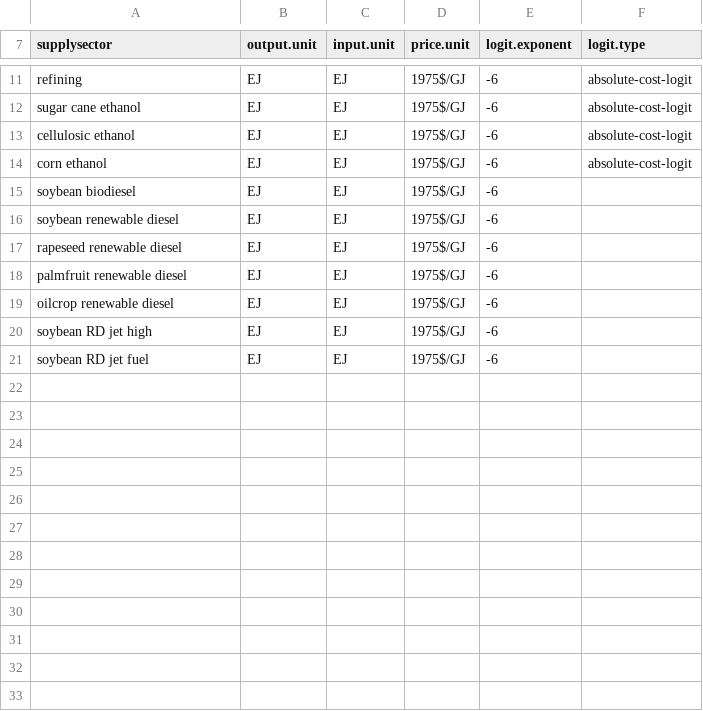
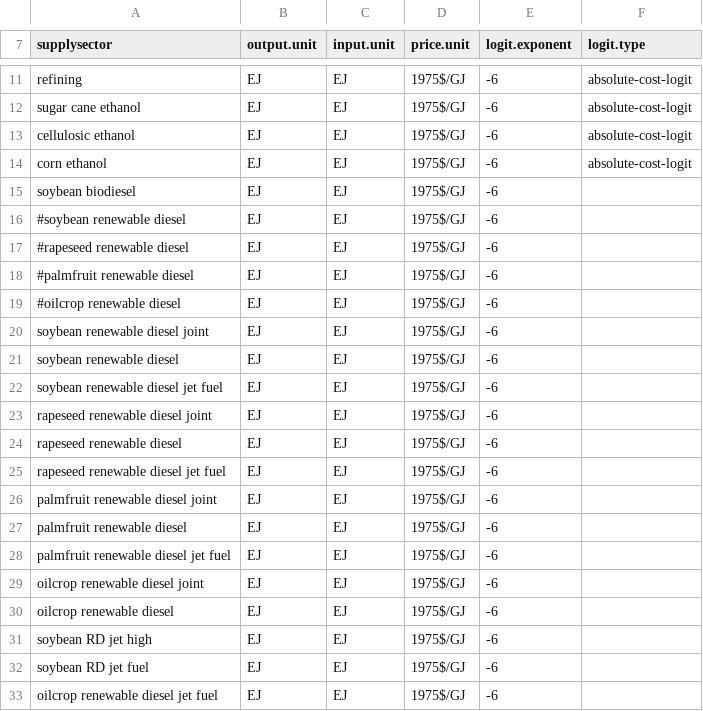
Before and after one commit to marideeweber/gcam-core, a CSV file: input/gcamdata/inst/extdata/energy/A22.sector.csv, drawn as a sheet; only a part is shown, gaps mark what is left out; the diff names each change by its address in the sheet, - before the commit and + after, or states it on an @@ line.

```diff
--- a/input/gcamdata/inst/extdata/energy/A22.sector.csv
+++ b/input/gcamdata/inst/extdata/energy/A22.sector.csv
+row 16: #soybean renewable diesel | EJ | EJ | 1975$/GJ | -6
+row 17: #rapeseed renewable diesel | EJ | EJ | 1975$/GJ | -6
+row 18: #palmfruit renewable diesel | EJ | EJ | 1975$/GJ | -6
+row 19: #oilcrop renewable diesel | EJ | EJ | 1975$/GJ | -6
+row 20: soybean renewable diesel joint | EJ | EJ | 1975$/GJ | -6
+row 22: soybean renewable diesel jet fuel | EJ | EJ | 1975$/GJ | -6
+row 23: rapeseed renewable diesel joint | EJ | EJ | 1975$/GJ | -6
+row 25: rapeseed renewable diesel jet fuel | EJ | EJ | 1975$/GJ | -6
+row 26: palmfruit renewable diesel joint | EJ | EJ | 1975$/GJ | -6
+row 28: palmfruit renewable diesel jet fuel | EJ | EJ | 1975$/GJ | -6
+row 29: oilcrop renewable diesel joint | EJ | EJ | 1975$/GJ | -6
+row 33: oilcrop renewable diesel jet fuel | EJ | EJ | 1975$/GJ | -6
```
Also changed, not shown: input/gcamdata/inst/extdata/energy/A22.globaltech_coef.csv, input/gcamdata/inst/extdata/energy/A22.globaltech_shrwt.csv, 16 other files.
